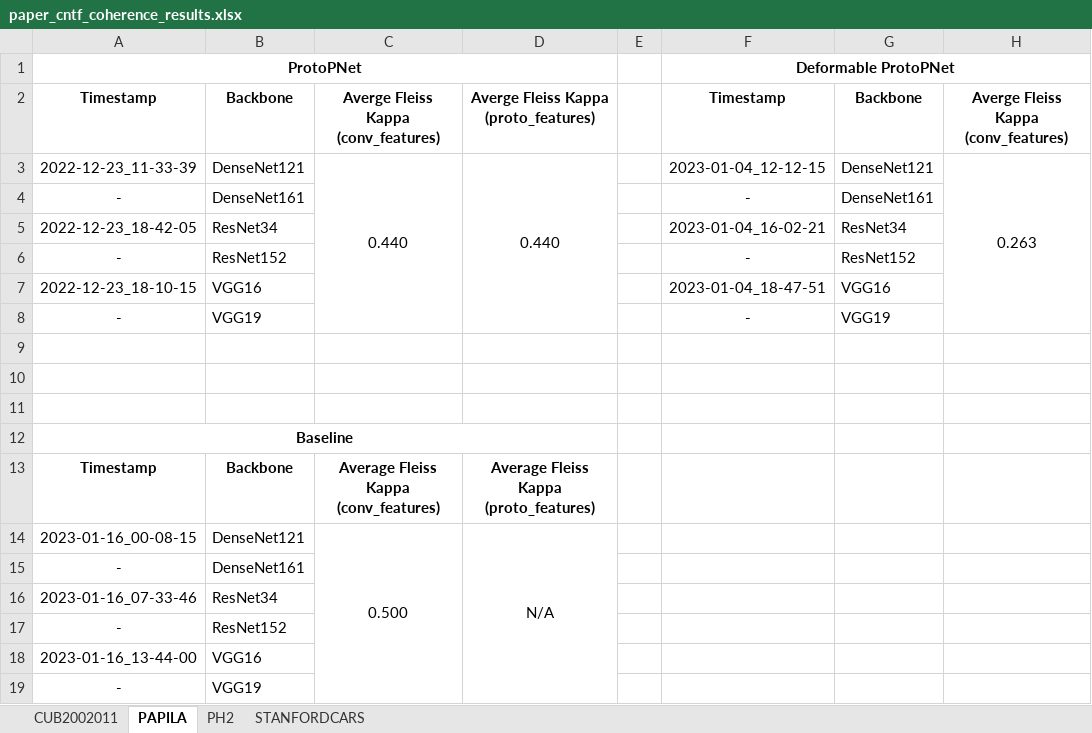
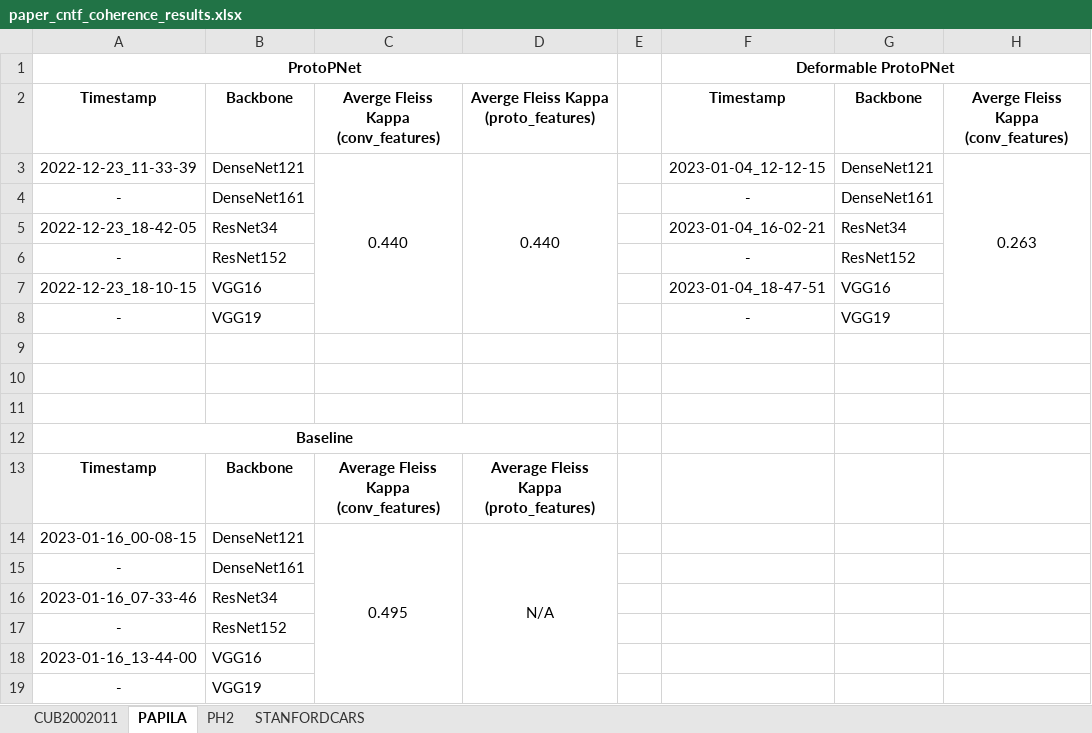
Before and after one commit to TiagoFilipeSousaGoncalves/proto-counterfactuals, an Excel workbook: paper/paper_cntf_coherence_results.xlsx, sheet PAPILA, drawn as a sheet; only a part is shown; values as stored, in another font and other column widths than the file's, no borders; the diff names each change by its address in the sheet, - before the commit and + after, or states it on an @@ line.

```diff
--- a/paper/paper_cntf_coherence_results.xlsx (sheet PAPILA)
+++ b/paper/paper_cntf_coherence_results.xlsx (sheet PAPILA)
-C14: 0.500
+C14: 0.495
```
Also changed, not shown: sheet PH2, sheet CUB2002011, 5 other files.
